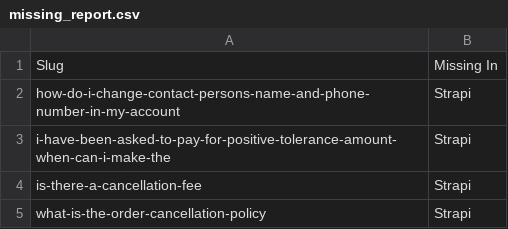
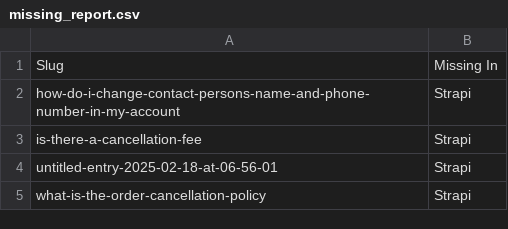
Before and after one commit to ankitsharna-jswone/ContentFul_to_Strapi_DataVerification, a CSV file: FAQ/result/missing_report.csv, drawn as a sheet; removed rows and columns are numbered as before the commit, all else as after; the diff names each change by its address in the sheet, - before the commit and + after, or states it on an @@ line.

```diff
--- a/FAQ/result/missing_report.csv
+++ b/FAQ/result/missing_report.csv
-row 3: i-have-been-asked-to-pay-for-positive-tolerance-amount-when-can-i-make-the | Strapi
+row 4: untitled-entry-2025-02-18-at-06-56-01 | Strapi
```
Also changed, not shown: Prod/csv/newValidation_Prod.csv, 50 other files.
